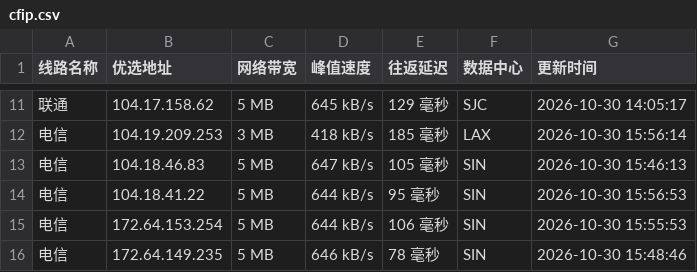
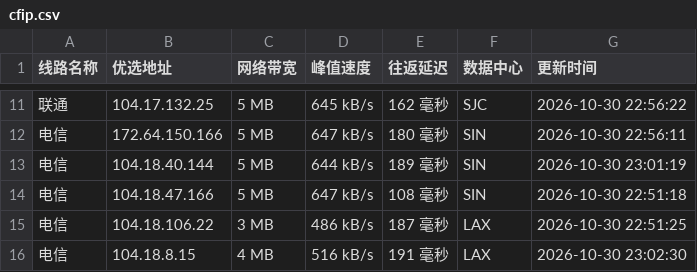
Before and after one commit to xing2kong/cfipv4db, a CSV file: cfip.csv, drawn as a sheet; only a part is shown, gaps mark what is left out; the diff covers the shown part only.

```diff
--- a/cfip.csv
+++ b/cfip.csv
@@ -11,6 +11,6 @@
-联通,104.17.158.62,5 MB,645 kB/s,129 毫秒,SJC,2026-10-30 14:05:17
-电信,104.19.209.253,3 MB,418 kB/s,185 毫秒,LAX,2026-10-30 15:56:14
-电信,104.18.46.83,5 MB,647 kB/s,105 毫秒,SIN,2026-10-30 15:46:13
-电信,104.18.41.22,5 MB,644 kB/s,95 毫秒,SIN,2026-10-30 15:56:53
-电信,172.64.153.254,5 MB,644 kB/s,106 毫秒,SIN,2026-10-30 15:55:53
-电信,172.64.149.235,5 MB,646 kB/s,78 毫秒,SIN,2026-10-30 15:48:46
+联通,104.17.132.25,5 MB,645 kB/s,162 毫秒,SJC,2026-10-30 22:56:22
+电信,172.64.150.166,5 MB,647 kB/s,180 毫秒,SIN,2026-10-30 22:56:11
+电信,104.18.40.144,5 MB,644 kB/s,189 毫秒,SIN,2026-10-30 23:01:19
+电信,104.18.47.166,5 MB,647 kB/s,108 毫秒,SIN,2026-10-30 22:51:18
+电信,104.18.106.22,3 MB,486 kB/s,187 毫秒,LAX,2026-10-30 22:51:25
+电信,104.18.8.15,4 MB,516 kB/s,191 毫秒,LAX,2026-10-30 23:02:30
```
Also changed, not shown: 1 added row, 1 removed row and 30 edited cells elsewhere in this file, 1 other file.
